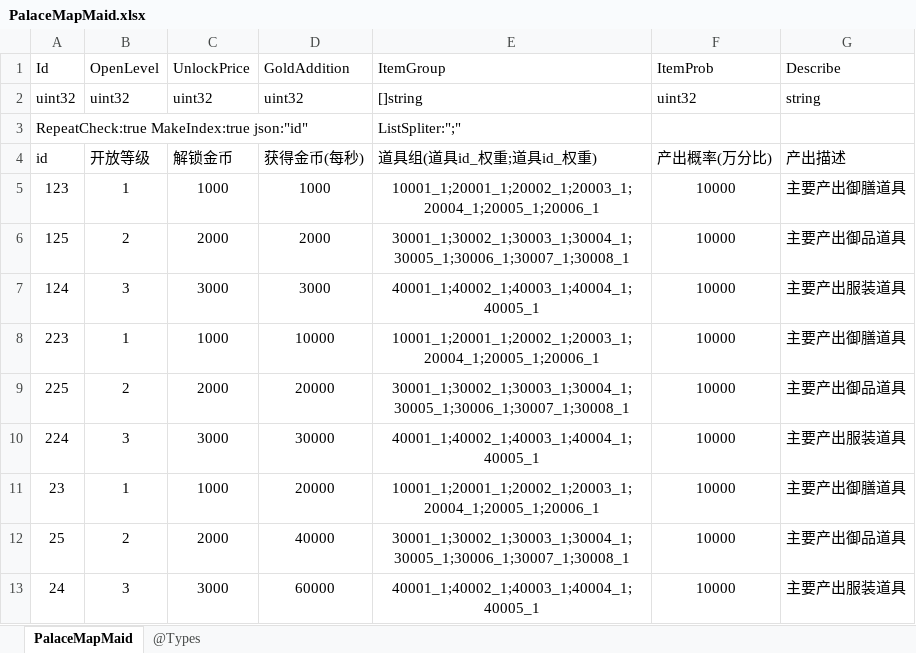
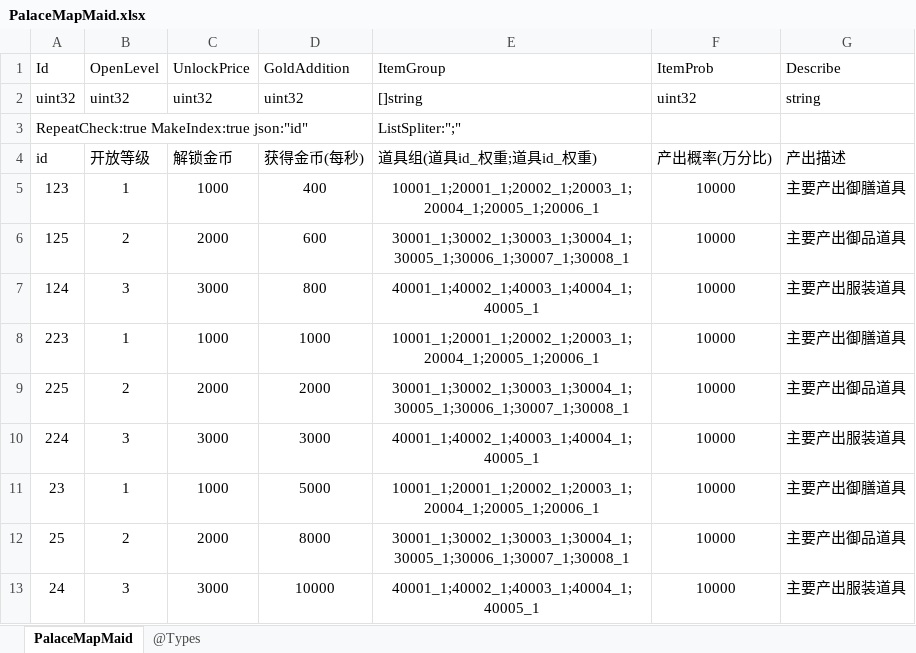
Before and after one commit to gaozhengshuang/familyfight, an Excel workbook: docs/excel/PalaceMapMaid.xlsx, sheet PalaceMapMaid, drawn as a sheet; values as stored, in another font and other column widths than the file's, no borders; the diff names each change by its address in the sheet, - before the commit and + after, or states it on an @@ line.

Commit message:
表格提交

```diff
--- a/docs/excel/PalaceMapMaid.xlsx (sheet PalaceMapMaid)
+++ b/docs/excel/PalaceMapMaid.xlsx (sheet PalaceMapMaid)
-D5 (GoldAddition): 1000
+D5 (GoldAddition): 400
-D6 (GoldAddition): 2000
+D6 (GoldAddition): 600
-D7 (GoldAddition): 3000
+D7 (GoldAddition): 800
-D8 (GoldAddition): 10000
+D8 (GoldAddition): 1000
-D9 (GoldAddition): 20000
+D9 (GoldAddition): 2000
-D10 (GoldAddition): 30000
+D10 (GoldAddition): 3000
-D11 (GoldAddition): 20000
+D11 (GoldAddition): 5000
-D12 (GoldAddition): 40000
+D12 (GoldAddition): 8000
-D13 (GoldAddition): 60000
+D13 (GoldAddition): 10000
```
